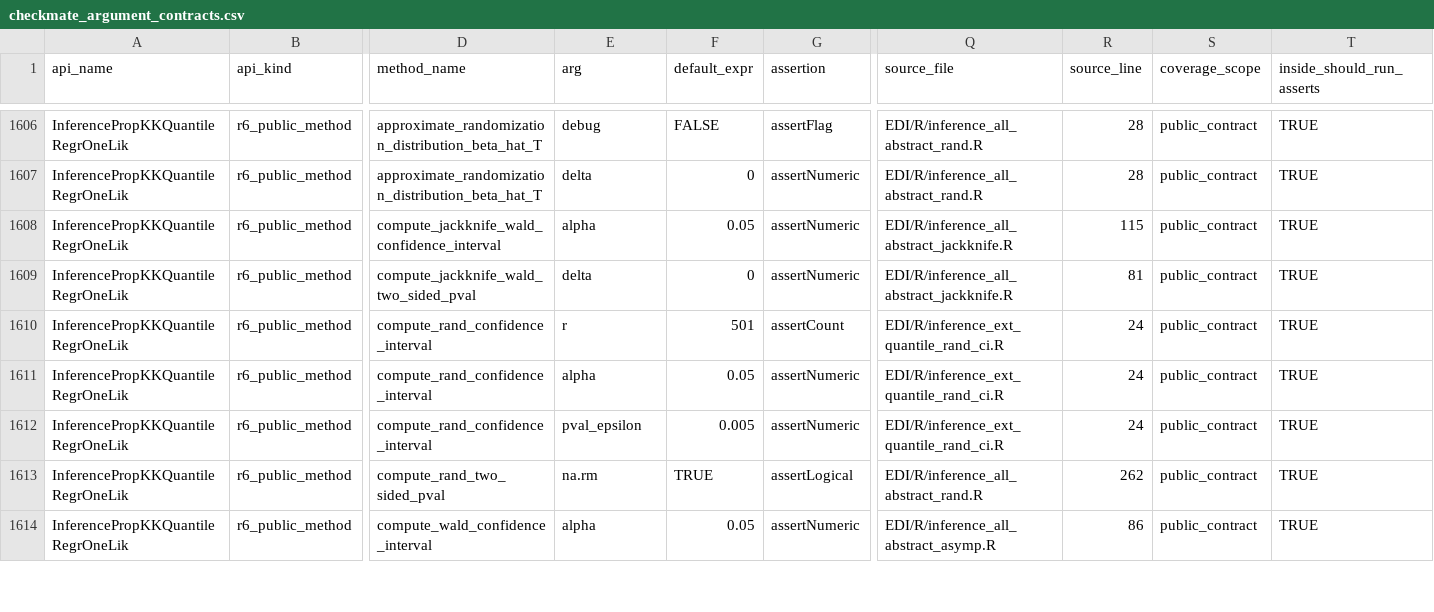
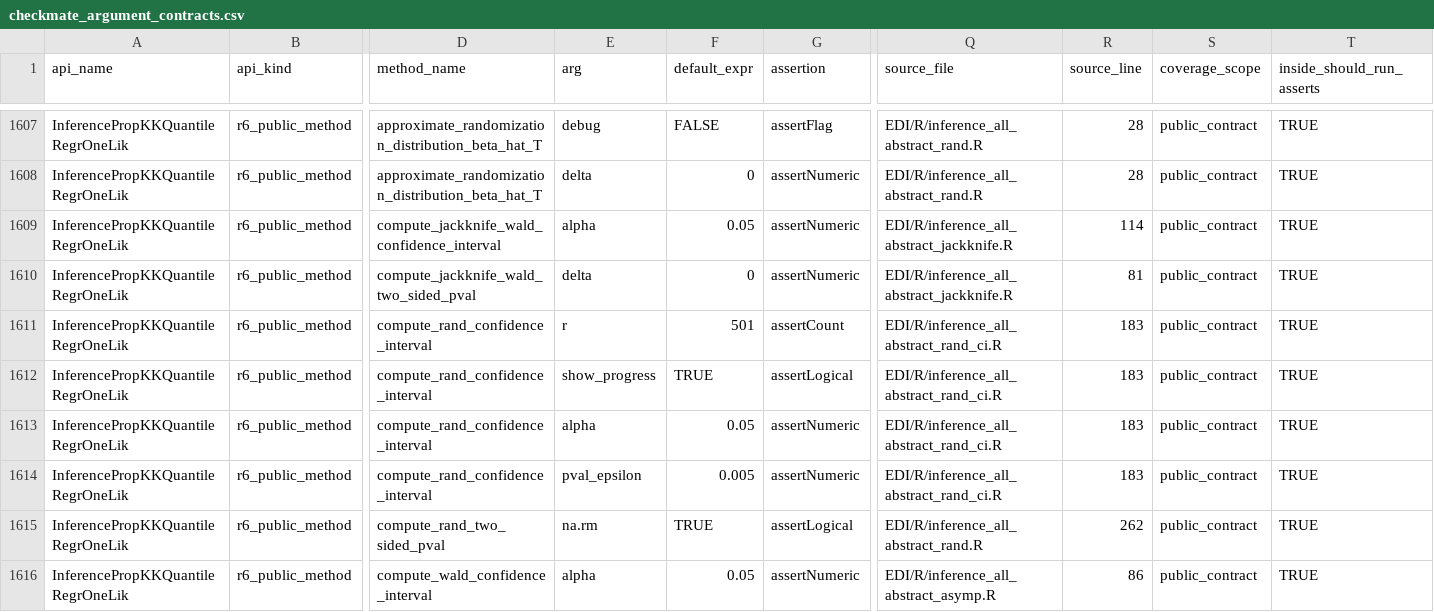
Before and after one commit to kapelner/EDI, a CSV file: R/package_tests/checkmate_argument_contracts.csv, drawn as a sheet; only a part is shown, gaps mark what is left out; addresses are those after the commit; rows hold the shown columns only; the diff covers the shown part only; the diff names each change by its address in the sheet, - before the commit and + after, or states it on an @@ line.

```diff
--- a/R/package_tests/checkmate_argument_contracts.csv
+++ b/R/package_tests/checkmate_argument_contracts.csv
-R1609 (source_line): 115
+R1609 (source_line): 114
-Q1611 (source_file): EDI/R/inference_ext_quantile_rand_ci.R
+Q1611 (source_file): EDI/R/inference_all_abstract_rand_ci.R
-R1611 (source_line): 24
+R1611 (source_line): 183
+row 1612: InferencePropKKQuantileRegrOneLik | r6_public_method | compute_rand_confidence_interval | show_progress | TRUE | assertLogical | EDI/R/inference_all_abstract_rand_ci.R | 183 | public_contract | TRUE
-Q1613:Q1614 (source_file): EDI/R/inference_ext_quantile_rand_ci.R
+Q1613:Q1614 (source_file): EDI/R/inference_all_abstract_rand_ci.R
-R1613:R1614 (source_line): 24
+R1613:R1614 (source_line): 183
```
Also changed, not shown: 1 added row and 109 edited cells elsewhere in this file, R/package_tests/capability_matrix.csv, R/package_tests/comprehensive_suite_internal_surfaces.csv, 11 other files.
